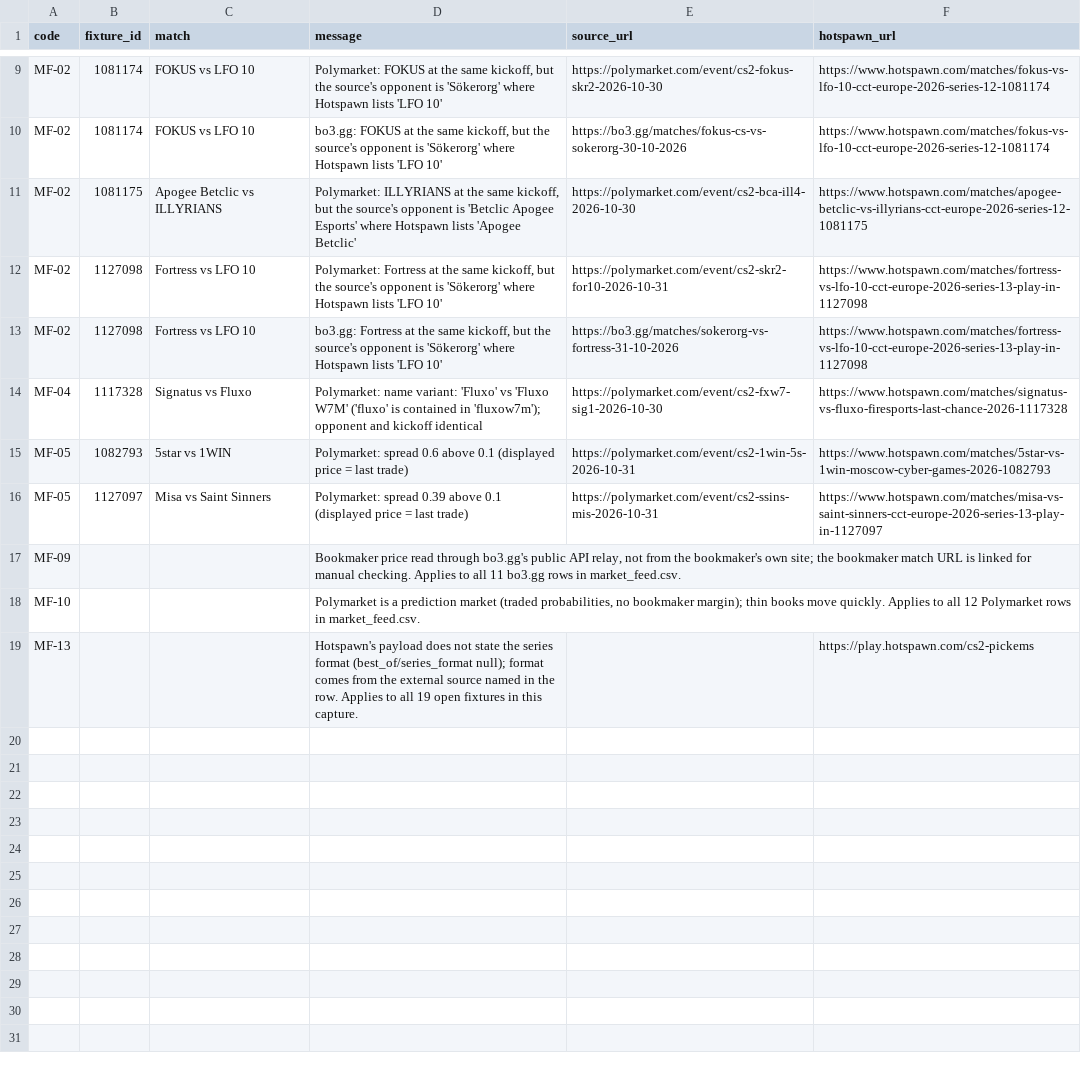
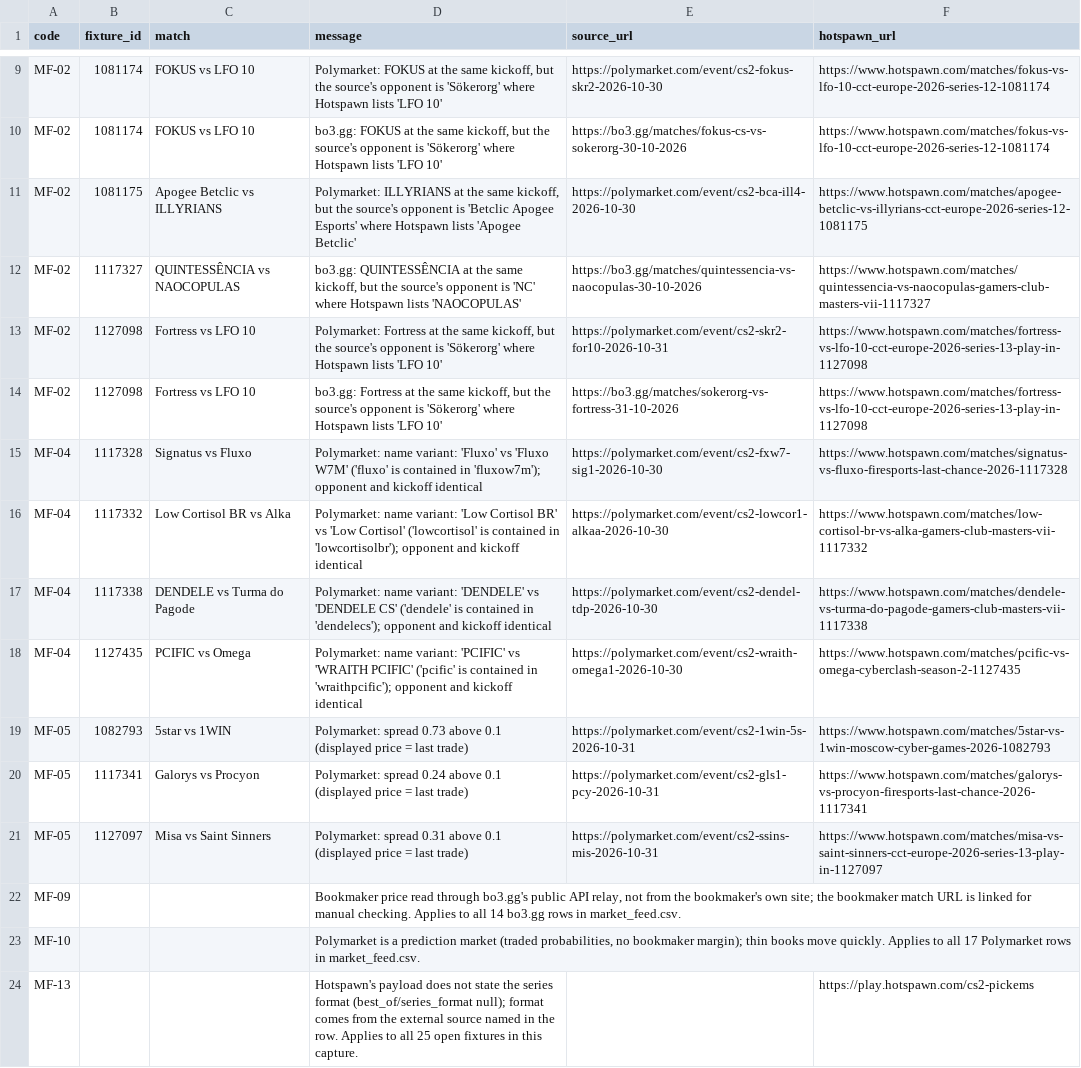
Before and after one commit to buffedlizard55-lab/MaltaProj1, a CSV file: feeds/data/flags.csv, drawn as a sheet; only a part is shown, gaps mark what is left out.

```diff
--- a/feeds/data/flags.csv
+++ b/feeds/data/flags.csv
@@ -11,2 +11,3 @@ MF-02,1081174,FOKUS vs LFO 10,"bo3.gg: FOKUS at the same kickoff, but the source
 MF-02,1081175,Apogee Betclic vs ILLYRIANS,"Polymarket: ILLYRIANS at the same kickoff, but the source's opponent is 'Betclic Apogee Esports' where Hotspawn lists 'Apogee Betclic'",https://polymarket.com/event/cs2-bca-ill4-2026-10-30,https://www.hotspawn.com/matches/apogee-betclic-vs-illyrians-cct-europe-2026-series-12-1081175
+MF-02,1117327,QUINTESSÊNCIA vs NAOCOPULAS,"bo3.gg: QUINTESSÊNCIA at the same kickoff, but the source's opponent is 'NC' where Hotspawn lists 'NAOCOPULAS'",https://bo3.gg/matches/quintessencia-vs-naocopulas-30-10-2026,https://www.hotspawn.com/matches/quintessencia-vs-naocopulas-gamers-club-masters-vii-1117327
 MF-02,1127098,Fortress vs LFO 10,"Polymarket: Fortress at the same kickoff, but the source's opponent is 'Sökerorg' where Hotspawn lists 'LFO 10'",https://polymarket.com/event/cs2-skr2-for10-2026-10-31,https://www.hotspawn.com/matches/fortress-vs-lfo-10-cct-europe-2026-series-13-play-in-1127098
@@ -14,6 +15,10 @@ MF-02,1127098,Fortress vs LFO 10,"bo3.gg: Fortress at the same kickoff, but the
 MF-04,1117328,Signatus vs Fluxo,Polymarket: name variant: 'Fluxo' vs 'Fluxo W7M' ('fluxo' is contained in 'fluxow7m'); opponent and kickoff identical,https://polymarket.com/event/cs2-fxw7-sig1-2026-10-30,https://www.hotspawn.com/matches/signatus-vs-fluxo-firesports-last-chance-2026-1117328
-MF-05,1082793,5star vs 1WIN,Polymarket: spread 0.6 above 0.1 (displayed price = last trade),https://polymarket.com/event/cs2-1win-5s-2026-10-31,https://www.hotspawn.com/matches/5star-vs-1win-moscow-cyber-games-2026-1082793
-MF-05,1127097,Misa vs Saint Sinners,Polymarket: spread 0.39 above 0.1 (displayed price = last trade),https://polymarket.com/event/cs2-ssins-mis-2026-10-31,https://www.hotspawn.com/matches/misa-vs-saint-sinners-cct-europe-2026-series-13-play-in-1127097
-MF-09,,,"Bookmaker price read through bo3.gg's public API relay, not from the bookmaker's own site; the bookmaker match URL is linked for manual checking. Applies to all 11 bo3.gg rows in market_feed.csv.",,
-MF-10,,,"Polymarket is a prediction market (traded probabilities, no bookmaker margin); thin books move quickly. Applies to all 12 Polymarket rows in market_feed.csv.",,
-MF-13,,,Hotspawn's payload does not state the series format (best_of/series_format null); format comes from the external source named in the row. Applies to all 19 open fixtures in this capture.,,https://play.hotspawn.com/cs2-pickems
+MF-04,1117332,Low Cortisol BR vs Alka,Polymarket: name variant: 'Low Cortisol BR' vs 'Low Cortisol' ('lowcortisol' is contained in 'lowcortisolbr'); opponent and kickoff identical,https://polymarket.com/event/cs2-lowcor1-alkaa-2026-10-30,https://www.hotspawn.com/matches/low-cortisol-br-vs-alka-gamers-club-masters-vii-1117332
+MF-04,1117338,DENDELE vs Turma do Pagode,Polymarket: name variant: 'DENDELE' vs 'DENDELE CS' ('dendele' is contained in 'dendelecs'); opponent and kickoff identical,https://polymarket.com/event/cs2-dendel-tdp-2026-10-30,https://www.hotspawn.com/matches/dendele-vs-turma-do-pagode-gamers-club-masters-vii-1117338
+MF-04,1127435,PCIFIC vs Omega,Polymarket: name variant: 'PCIFIC' vs 'WRAITH PCIFIC' ('pcific' is contained in 'wraithpcific'); opponent and kickoff identical,https://polymarket.com/event/cs2-wraith-omega1-2026-10-30,https://www.hotspawn.com/matches/pcific-vs-omega-cyberclash-season-2-1127435
+MF-05,1082793,5star vs 1WIN,Polymarket: spread 0.73 above 0.1 (displayed price = last trade),https://polymarket.com/event/cs2-1win-5s-2026-10-31,https://www.hotspawn.com/matches/5star-vs-1win-moscow-cyber-games-2026-1082793
+MF-05,1117341,Galorys vs Procyon,Polymarket: spread 0.24 above 0.1 (displayed price = last trade),https://polymarket.com/event/cs2-gls1-pcy-2026-10-31,https://www.hotspawn.com/matches/galorys-vs-procyon-firesports-last-chance-2026-1117341
+MF-05,1127097,Misa vs Saint Sinners,Polymarket: spread 0.31 above 0.1 (displayed price = last trade),https://polymarket.com/event/cs2-ssins-mis-2026-10-31,https://www.hotspawn.com/matches/misa-vs-saint-sinners-cct-europe-2026-series-13-play-in-1127097
+MF-09,,,"Bookmaker price read through bo3.gg's public API relay, not from the bookmaker's own site; the bookmaker match URL is linked for manual checking. Applies to all 14 bo3.gg rows in market_feed.csv.",,
+MF-10,,,"Polymarket is a prediction market (traded probabilities, no bookmaker margin); thin books move quickly. Applies to all 17 Polymarket rows in market_feed.csv.",,
+MF-13,,,Hotspawn's payload does not state the series format (best_of/series_format null); format comes from the external source named in the row. Applies to all 25 open fixtures in this capture.,,https://play.hotspawn.com/cs2-pickems
```
Also changed, not shown: feeds/data/fixtures.csv, feeds/data/market_feed.csv, 11 other files.
